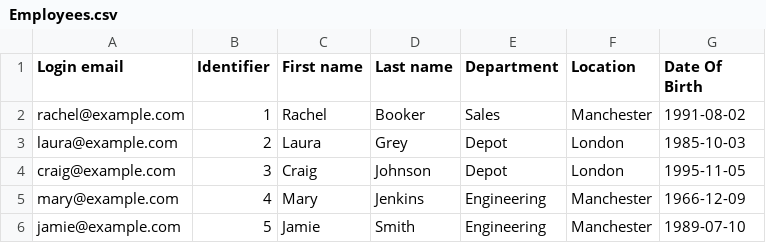
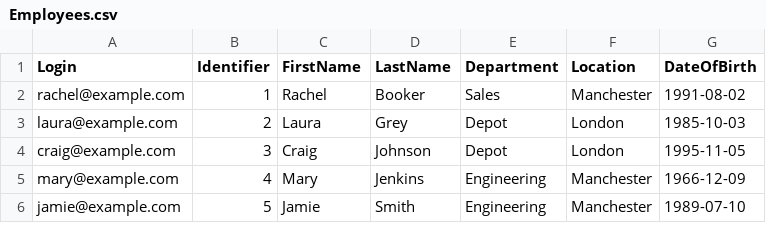
Before and after one commit to UcefBoukaram/Fabric, a CSV file: Employees.csv, drawn as a sheet.

Commit message:
Add files via upload

```diff
--- a/Employees.csv
+++ b/Employees.csv
@@ -1,2 +1,2 @@
-Login email,Identifier,First name,Last name,Department,Location,Date Of Birth
+Login,Identifier,FirstName,LastName,Department,Location,DateOfBirth
 rachel@example.com,1,Rachel,Booker,Sales,Manchester,1991-08-02
```
